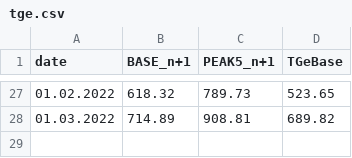
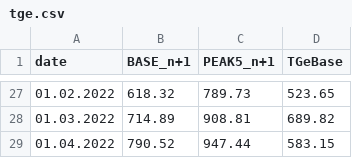
Before and after one commit to ForumEnergiiPL/miesiecznik, a CSV file: tge.csv, drawn as a sheet; only a part is shown, gaps mark what is left out; the diff names each change by its address in the sheet, - before the commit and + after, or states it on an @@ line.

Commit message:
Update tge.csv

```diff
--- a/tge.csv
+++ b/tge.csv
+row 29: 01.04.2022 | 790.52 | 947.44 | 583.15
```
